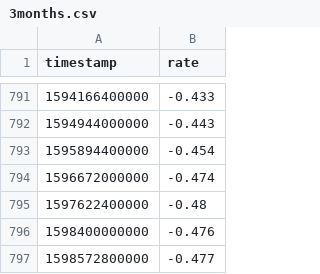
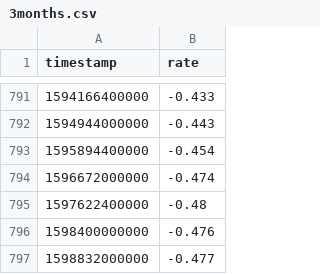
Before and after one commit to wyozi/euribor, a CSV file: 3months.csv, drawn as a sheet; only a part is shown, gaps mark what is left out.

```diff
--- a/3months.csv
+++ b/3months.csv
@@ -796,2 +796,2 @@
 1598400000000,-0.476
-1598572800000,-0.477
+1598832000000,-0.477
```
Also changed, not shown: 12months.csv, 6months.csv.
